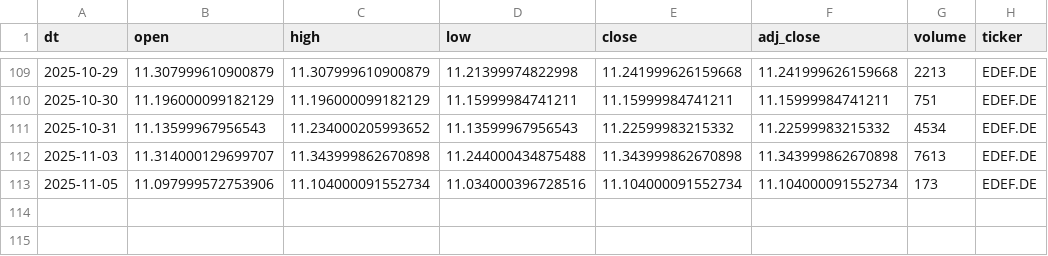
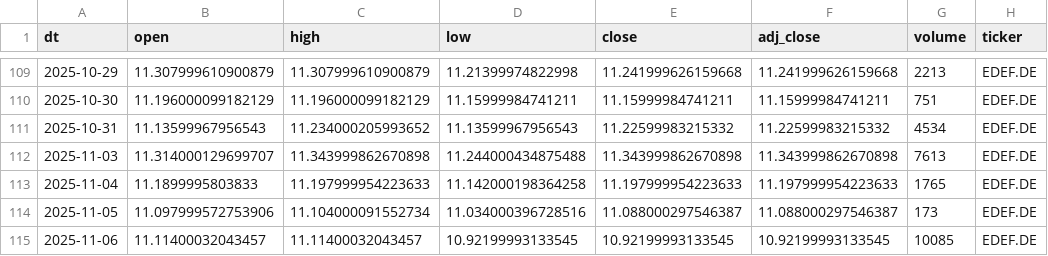
Before and after one commit to antoniosanso/etf-datalake, a CSV file: data/EDEF.DE.csv, drawn as a sheet; only a part is shown, gaps mark what is left out.

```diff
--- a/data/EDEF.DE.csv
+++ b/data/EDEF.DE.csv
@@ -112,2 +112,4 @@ dt,open,high,low,close,adj_close,volume,ticker
 2025-11-03,11.314000129699707,11.343999862670898,11.244000434875488,11.343999862670898,11.343999862670898,7613,EDEF.DE
-2025-11-05,11.097999572753906,11.104000091552734,11.034000396728516,11.104000091552734,11.104000091552734,173,EDEF.DE
+2025-11-04,11.1899995803833,11.197999954223633,11.142000198364258,11.197999954223633,11.197999954223633,1765,EDEF.DE
+2025-11-05,11.097999572753906,11.104000091552734,11.034000396728516,11.088000297546387,11.088000297546387,173,EDEF.DE
+2025-11-06,11.11400032043457,11.11400032043457,10.92199993133545,10.92199993133545,10.92199993133545,10085,EDEF.DE
```
Also changed, not shown: data/RBOT.MI.csv, data/SEME.MI.csv, 10 other files.
